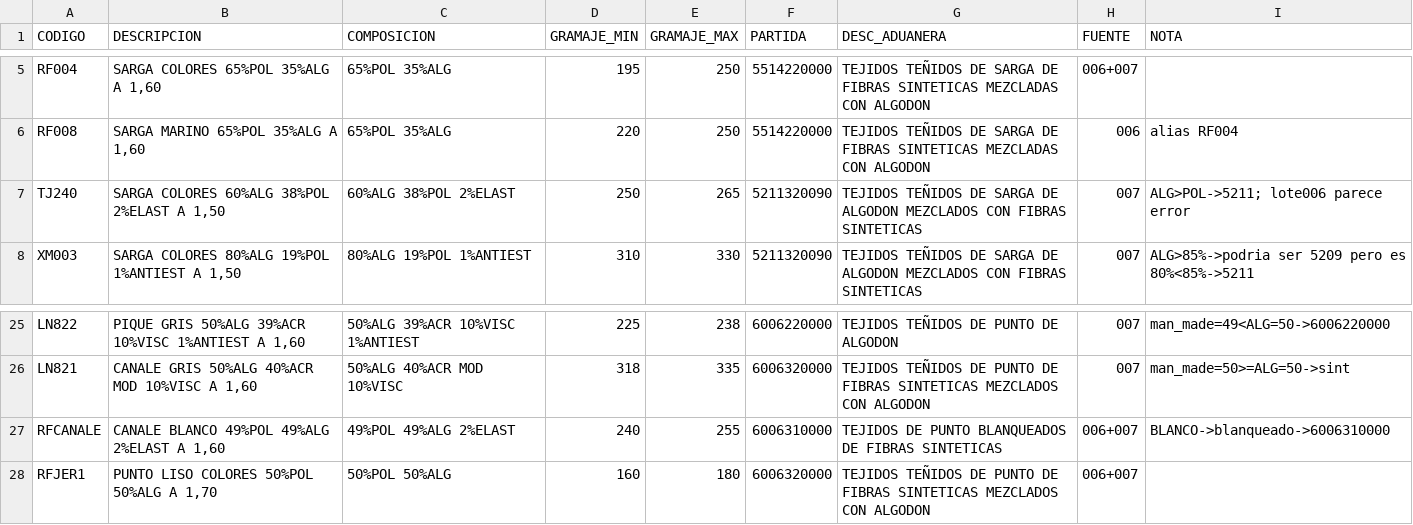
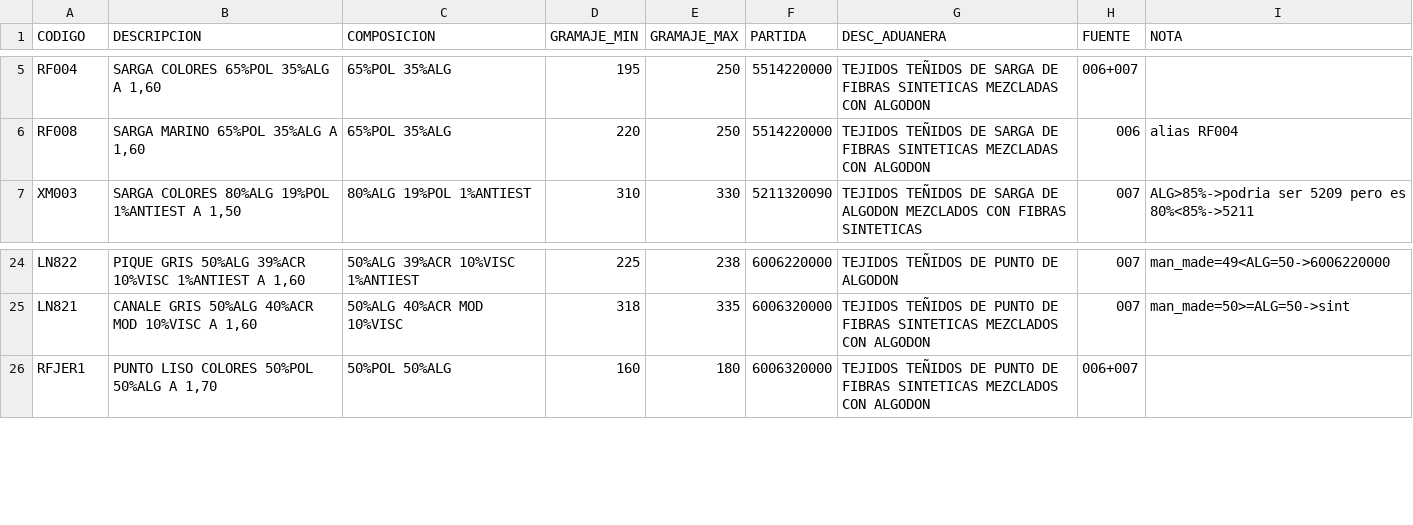
Before and after one commit to totallogistic/invoice-automation-suite, a CSV file: apps/croton/extractor/product_mapping.csv, drawn as a sheet; only a part is shown, gaps mark what is left out.

Commit message:
updated croton mapping

```diff
--- a/apps/croton/extractor/product_mapping.csv
+++ b/apps/croton/extractor/product_mapping.csv
@@ -6,3 +6,2 @@ RF004,"SARGA COLORES 65%POL 35%ALG A 1,60",65%POL 35%ALG,195,250,5514220000,TEJI
 RF008,"SARGA MARINO 65%POL 35%ALG A 1,60",65%POL 35%ALG,220,250,5514220000,TEJIDOS TEÑIDOS DE SARGA DE FIBRAS SINTETICAS MEZCLADAS CON ALGODON,006,alias RF004
-TJ240,"SARGA COLORES 60%ALG 38%POL 2%ELAST A 1,50",60%ALG 38%POL 2%ELAST,250,265,5211320090,TEJIDOS TEÑIDOS DE SARGA DE ALGODON MEZCLADOS CON FIBRAS SINTETICAS,007,ALG>POL->5211; lote006 parece error
 XM003,"SARGA COLORES 80%ALG 19%POL 1%ANTIEST A 1,50",80%ALG 19%POL 1%ANTIEST,310,330,5211320090,TEJIDOS TEÑIDOS DE SARGA DE ALGODON MEZCLADOS CON FIBRAS SINTETICAS,007,ALG>85%->podria ser 5209 pero es 80%<85%->5211
@@ -26,3 +25,2 @@ LN822,"PIQUE GRIS 50%ALG 39%ACR 10%VISC 1%ANTIEST A 1,60",50%ALG 39%ACR 10%VISC
 LN821,"CANALE GRIS 50%ALG 40%ACR MOD 10%VISC A 1,60",50%ALG 40%ACR MOD 10%VISC,318,335,6006320000,TEJIDOS TEÑIDOS DE PUNTO DE FIBRAS SINTETICAS MEZCLADOS CON ALGODON,007,man_made=50>=ALG=50->sint
-RFCANALE,"CANALE BLANCO 49%POL 49%ALG 2%ELAST A 1,60",49%POL 49%ALG 2%ELAST,240,255,6006310000,TEJIDOS DE PUNTO BLANQUEADOS DE FIBRAS SINTETICAS,006+007,BLANCO->blanqueado->6006310000
 RFJER1,"PUNTO LISO COLORES 50%POL 50%ALG A 1,70",50%POL 50%ALG,160,180,6006320000,TEJIDOS TEÑIDOS DE PUNTO DE FIBRAS SINTETICAS MEZCLADOS CON ALGODON,006+007,
```
